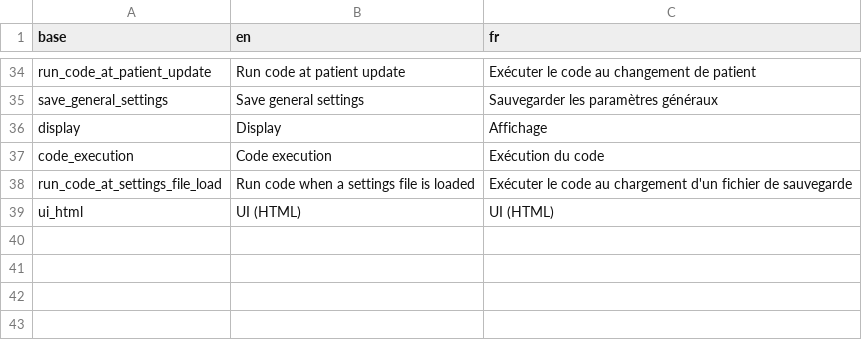
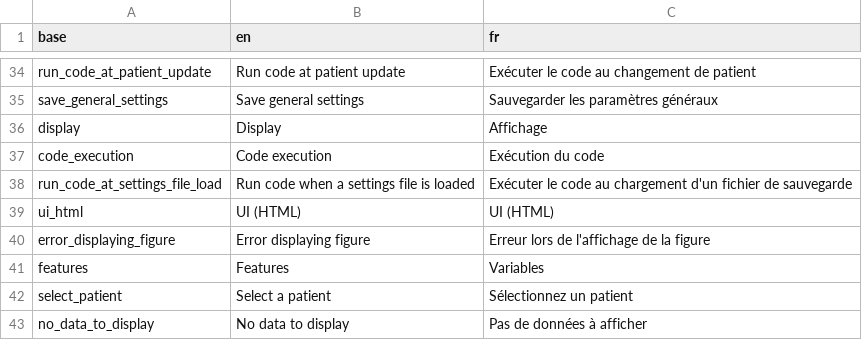
Before and after one commit to BorisDelange/LinkR-content, a CSV file: plugins/timeline_dygraphs-064e0d7fcd993a7265fe696b948e22d4d0f531a520c5f086c911e06578ce170e/translations.csv, drawn as a sheet; only a part is shown, gaps mark what is left out.

Commit message:
Update plugin from LinkR

```diff
--- a/plugins/timeline_dygraphs-064e0d7fcd993a7265fe696b948e22d4d0f531a520c5f086c911e06578ce170e/translations.csv
+++ b/plugins/timeline_dygraphs-064e0d7fcd993a7265fe696b948e22d4d0f531a520c5f086c911e06578ce170e/translations.csv
@@ -39 +39,5 @@ run_code_at_settings_file_load,Run code when a settings file is loaded,Exécuter
 ui_html,UI (HTML),UI (HTML)
+error_displaying_figure,Error displaying figure,Erreur lors de l'affichage de la figure
+features,Features,Variables
+select_patient,Select a patient,Sélectionnez un patient
+no_data_to_display,No data to display,Pas de données à afficher
```
Also changed, not shown: 11 other files.
